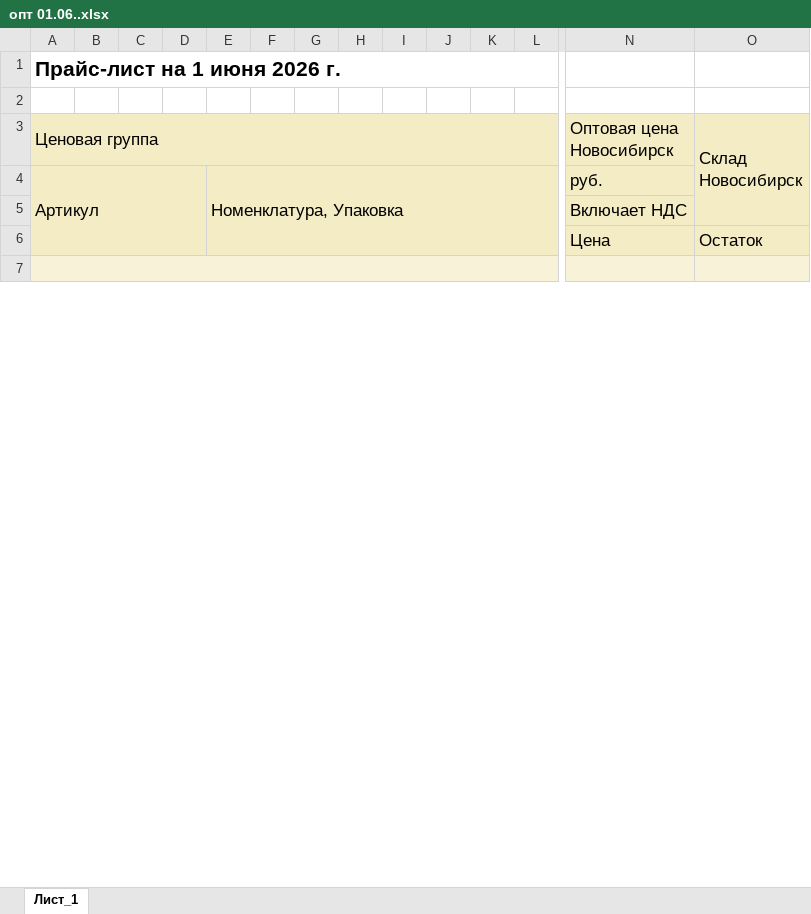
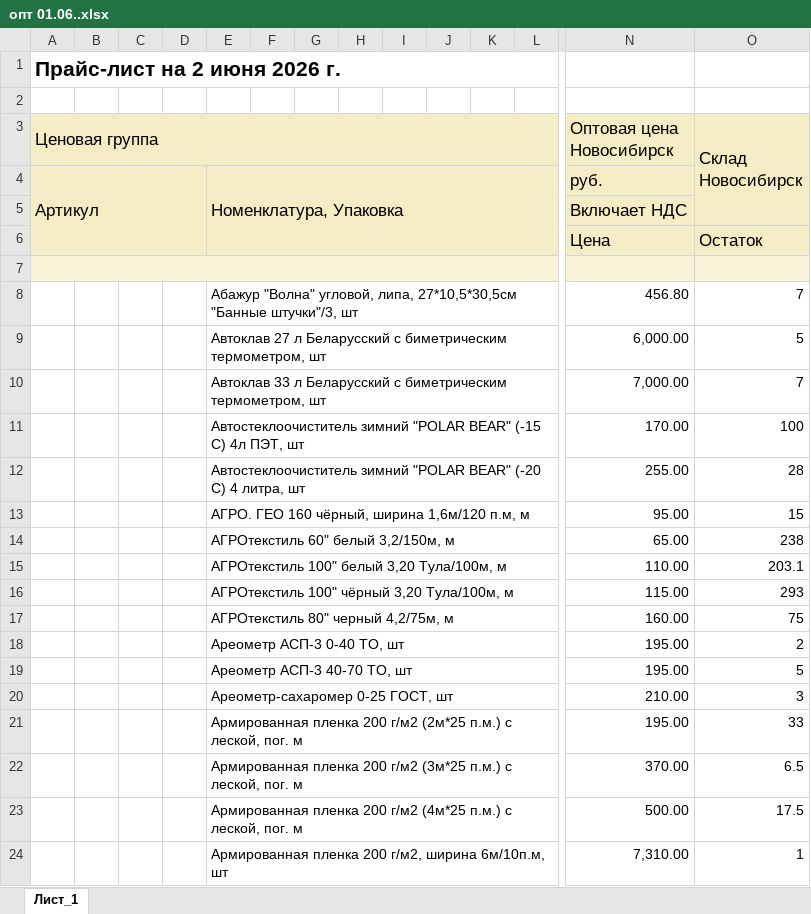
Before and after one commit to artemnach2012/Yartara, an Excel workbook: data/опт 01.06..xlsx, sheet Лист_1, drawn as a sheet; only a part is shown, gaps mark what is left out; values as stored, in another font and other column widths than the file's, no borders; charts and pictures not drawn; rows hold the shown columns only; the diff covers the shown part only; the diff names each change by its address in the sheet, - before the commit and + after, or states it on an @@ line.

Commit message:
Обновлён прайс‑лист (дата)

```diff
--- a/data/опт 01.06..xlsx (sheet Лист_1)
+++ b/data/опт 01.06..xlsx (sheet Лист_1)
-A1 (Ценовая группа): Прайс-лист на 1 июня 2026 г.
+A1 (Ценовая группа): Прайс-лист на 2 июня 2026 г.
+row 8:  |  |  |  | Абажур "Волна" угловой, липа, 27*10,5*30,5см "Банные штучки"/3, шт |  |  |  |  |  |  |  | 456.80 | 7
+row 9:  |  |  |  | Автоклав 27 л Беларусский с биметрическим термометром, шт |  |  |  |  |  |  |  | 6,000.00 | 5
+row 10:  |  |  |  | Автоклав 33 л Беларусский с биметрическим термометром, шт |  |  |  |  |  |  |  | 7,000.00 | 7
+row 11:  |  |  |  | Автостеклоочиститель зимний "POLAR BEAR" (-15 С) 4л ПЭТ, шт |  |  |  |  |  |  |  | 170.00 | 100
+row 12:  |  |  |  | Автостеклоочиститель зимний "POLAR BEAR" (-20 С) 4 литра, шт |  |  |  |  |  |  |  | 255.00 | 28
+row 13:  |  |  |  | АГРО. ГЕО 160 чёрный, ширина 1,6м/120 п.м, м |  |  |  |  |  |  |  | 95.00 | 15
+row 14:  |  |  |  | АГРОтекстиль 60" белый 3,2/150м, м |  |  |  |  |  |  |  | 65.00 | 238
+row 15:  |  |  |  | АГРОтекстиль 100" белый 3,20 Тула/100м, м |  |  |  |  |  |  |  | 110.00 | 203.1
+row 16:  |  |  |  | АГРОтекстиль 100" чёрный 3,20 Тула/100м, м |  |  |  |  |  |  |  | 115.00 | 293
+row 17:  |  |  |  | АГРОтекстиль 80" черный 4,2/75м, м |  |  |  |  |  |  |  | 160.00 | 75
+row 18:  |  |  |  | Ареометр АСП-3 0-40 ТО, шт |  |  |  |  |  |  |  | 195.00 | 2
+row 19:  |  |  |  | Ареометр АСП-3 40-70 ТО, шт |  |  |  |  |  |  |  | 195.00 | 5
+row 20:  |  |  |  | Ареометр-сахаромер 0-25 ГОСТ, шт |  |  |  |  |  |  |  | 210.00 | 3
+row 21:  |  |  |  | Армированная пленка 200 г/м2 (2м*25 п.м.) с леской, пог. м |  |  |  |  |  |  |  | 195.00 | 33
+row 22:  |  |  |  | Армированная пленка 200 г/м2 (3м*25 п.м.) с леской, пог. м |  |  |  |  |  |  |  | 370.00 | 6.5
+row 23:  |  |  |  | Армированная пленка 200 г/м2 (4м*25 п.м.) с леской, пог. м |  |  |  |  |  |  |  | 500.00 | 17.5
+row 24:  |  |  |  | Армированная пленка 200 г/м2, ширина 6м/10п.м, шт |  |  |  |  |  |  |  | 7,310.00 | 1
```
Also changed, not shown: 324 added rows, 3 removed rows and 34 edited cells elsewhere in this sheet, 2 other files.
